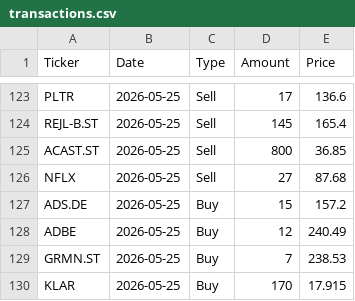
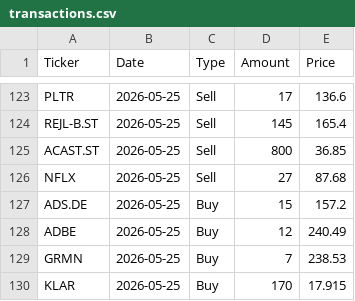
Before and after one commit to arofre/figab, a CSV file: transactions.csv, drawn as a sheet; only a part is shown, gaps mark what is left out.

Commit message:
Restore transactions.csv with original data

```diff
--- a/transactions.csv
+++ b/transactions.csv
@@ -128,3 +128,3 @@ ADS.DE;2026-05-25;Buy;15;157.2
 ADBE;2026-05-25;Buy;12;240.49
-GRMN.ST;2026-05-25;Buy;7;238.53
+GRMN;2026-05-25;Buy;7;238.53
 KLAR;2026-05-25;Buy;170;17.915
```
